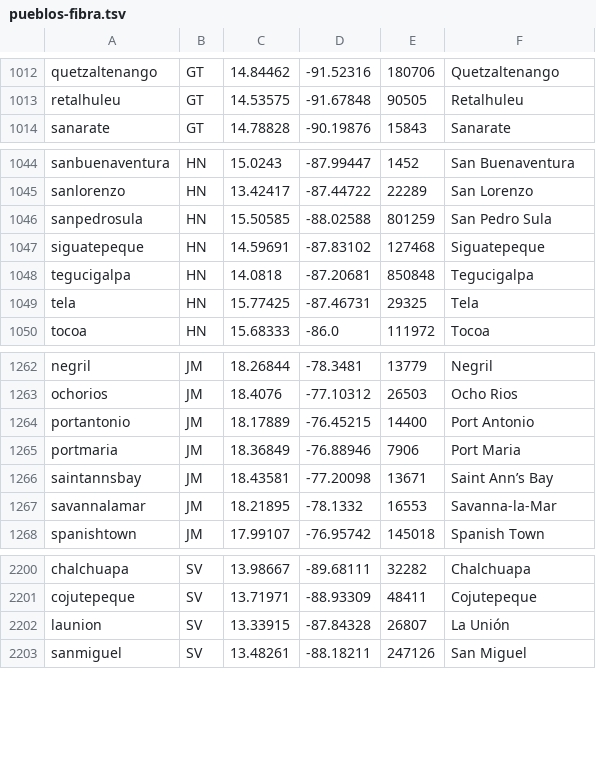
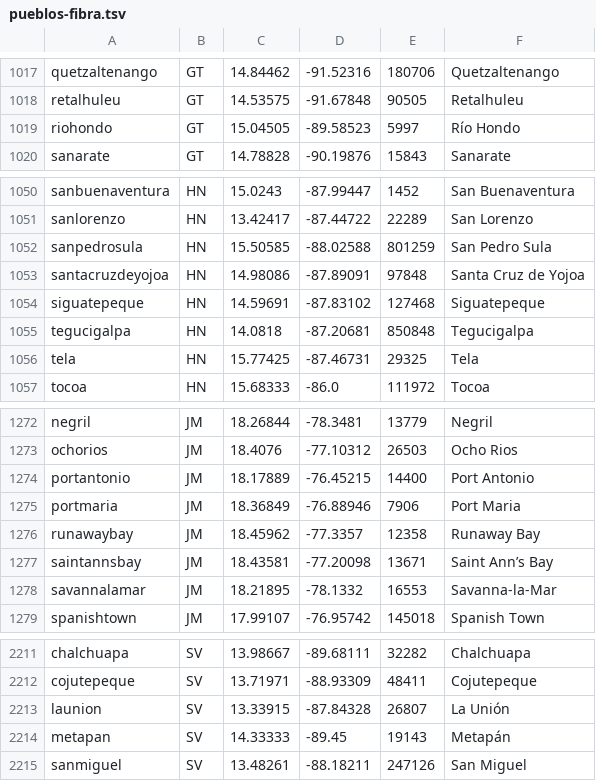
Before and after one commit to guardianagroup/guardianagroup.com, a TSV file: herramientas/fuentes/pueblos-fibra.tsv, drawn as a sheet; only a part is shown, gaps mark what is left out; the diff covers the shown part only; the diff names each change by its address in the sheet, - before the commit and + after, or states it on an @@ line.

```diff
--- a/herramientas/fuentes/pueblos-fibra.tsv
+++ b/herramientas/fuentes/pueblos-fibra.tsv
+row 1019: riohondo | GT | 15.04505 | -89.58523 | 5997 | Río Hondo
+row 1053: santacruzdeyojoa | HN | 14.98086 | -87.89091 | 97848 | Santa Cruz de Yojoa
+row 1276: runawaybay | JM | 18.45962 | -77.3357 | 12358 | Runaway Bay
+row 2214: metapan | SV | 14.33333 | -89.45 | 19143 | Metapán
```
Also changed, not shown: 8 added rows elsewhere in this file.
